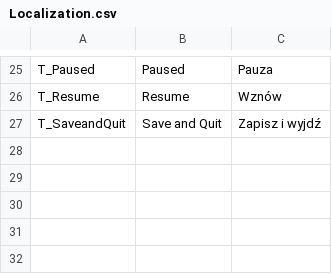
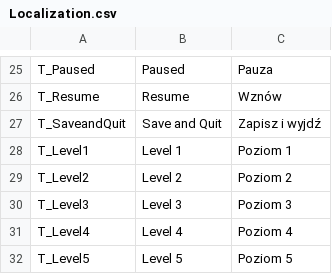
Before and after one commit to Dawid1818/AstroDroids, a CSV file: AstroDroids/Content/GumProject/Localization.csv, drawn as a sheet; only a part is shown, gaps mark what is left out; the diff names each change by its address in the sheet, - before the commit and + after, or states it on an @@ line.

Commit message:
WIP Level select screen

```diff
--- a/AstroDroids/Content/GumProject/Localization.csv
+++ b/AstroDroids/Content/GumProject/Localization.csv
+row 28: T_Level1 | Level 1 | Poziom 1
+row 29: T_Level2 | Level 2 | Poziom 2
+row 30: T_Level3 | Level 3 | Poziom 3
+row 31: T_Level4 | Level 4 | Poziom 4
+row 32: T_Level5 | Level 5 | Poziom 5
```
Also changed, not shown: 22 other files.
